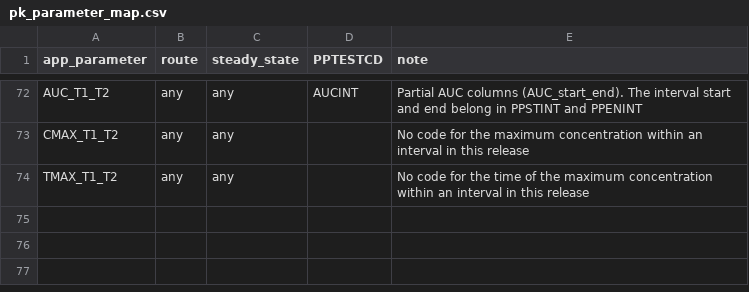
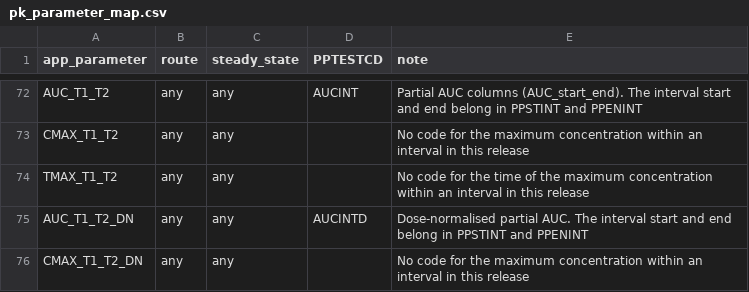
Before and after one commit to Robterheine/ncaassistant, a CSV file: cdisc/pk_parameter_map.csv, drawn as a sheet; only a part is shown, gaps mark what is left out.

```diff
--- a/cdisc/pk_parameter_map.csv
+++ b/cdisc/pk_parameter_map.csv
@@ -74 +74,3 @@ CMAX_T1_T2,any,any,,"No code for the maximum concentration within an interval in
 TMAX_T1_T2,any,any,,"No code for the time of the maximum concentration within an interval in this release"
+AUC_T1_T2_DN,any,any,AUCINTD,"Dose-normalised partial AUC. The interval start and end belong in PPSTINT and PPENINT"
+CMAX_T1_T2_DN,any,any,,"No code for the maximum concentration within an interval in this release"
```
Also changed, not shown: cdisc/pk_parameter_terms.csv, 15 other files.
